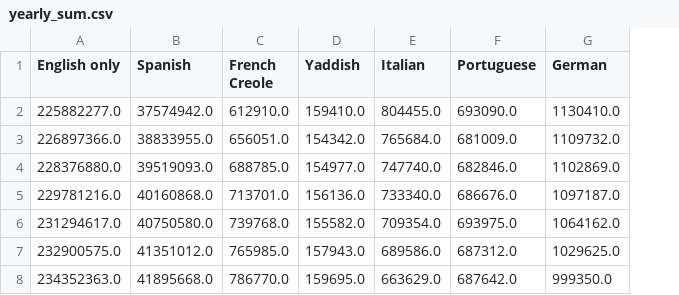
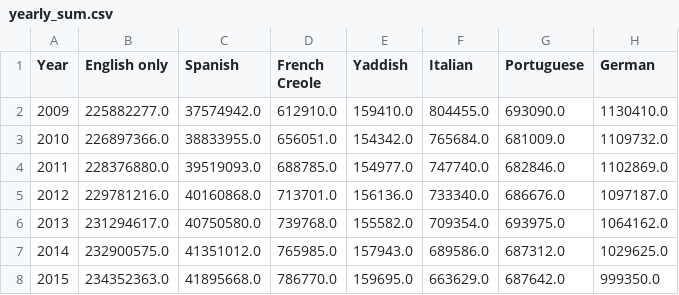
Before and after one commit to tomrecht/Project-1, a CSV file: yearly_sum.csv, drawn as a sheet; only a part is shown; the diff names each change by its address in the sheet, - before the commit and + after, or states it on an @@ line.

```diff
--- a/yearly_sum.csv
+++ b/yearly_sum.csv
+column A (Year), rows 2-8: 2009 | 2010 | 2011 | 2012 | 2013 | 2014 | 2015
```
Also changed, not shown: yearly_change.csv, 9 other files.
